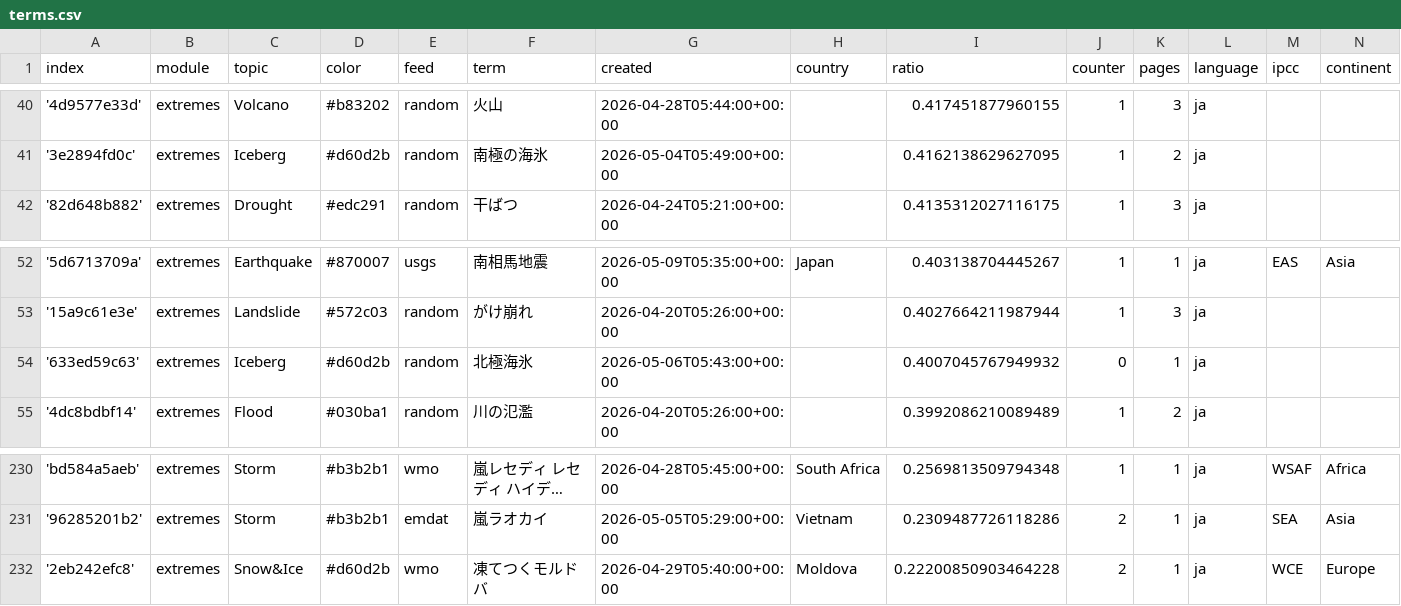
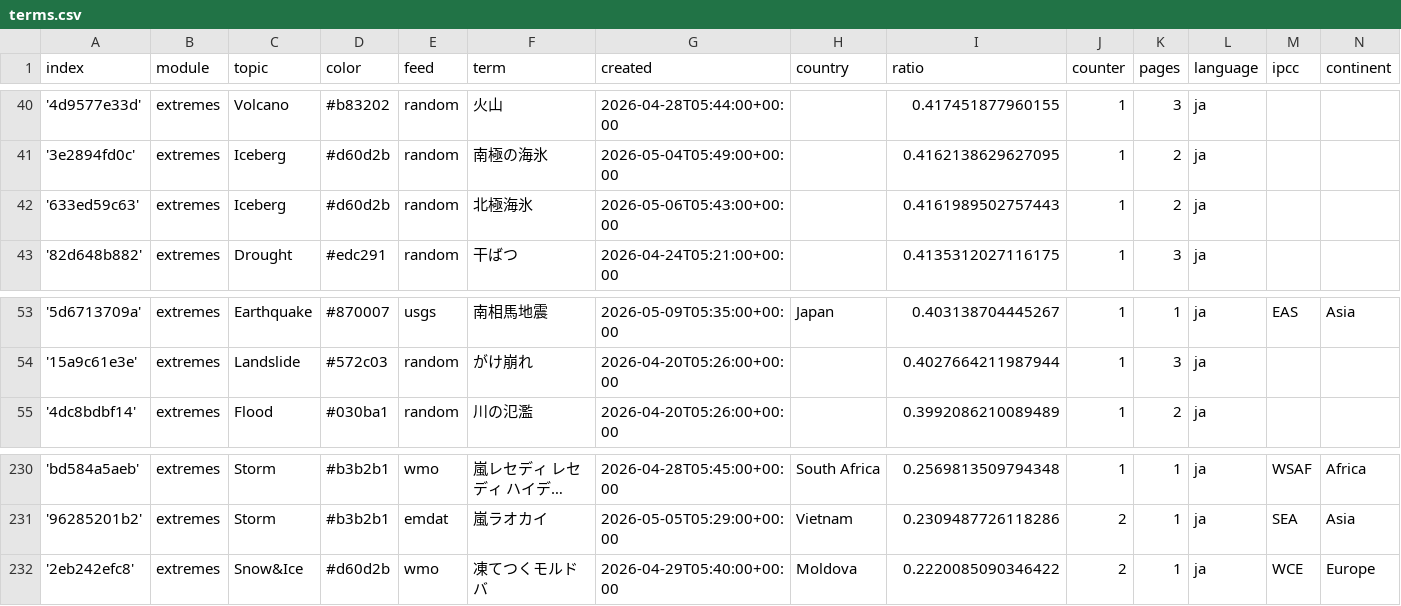
Before and after one commit to annajungfleischnews/japaneseExtremes, a CSV file: terms.csv, drawn as a sheet; only a part is shown, gaps mark what is left out; long unchanged cells end in ….

```diff
--- a/terms.csv
+++ b/terms.csv
@@ -41,2 +41,3 @@ index,module,topic,color,feed,term,created,country,ratio,counter,pages,language,
 '3e2894fd0c',extremes,Iceberg,#d60d2b,random,南極の海氷,2026-05-04T05:49:00+00:00,,0.4162138629627095,1,2,ja,,
+'633ed59c63',extremes,Iceberg,#d60d2b,random,北極海氷,2026-05-06T05:43:00+00:00,,0.4161989502757443,1,2,ja,,
 '82d648b882',extremes,Drought,#edc291,random,干ばつ,2026-04-24T05:21:00+00:00,,0.4135312027116175,1,3,ja,,
@@ -53,3 +54,2 @@ index,module,topic,color,feed,term,created,country,ratio,counter,pages,language,
 '15a9c61e3e',extremes,Landslide,#572c03,random,がけ崩れ,2026-04-20T05:26:00+00:00,,0.4027664211987944,1,3,ja,,
-'633ed59c63',extremes,Iceberg,#d60d2b,random,北極海氷,2026-05-06T05:43:00+00:00,,0.4007045767949932,0,1,ja,,
 '4dc8bdbf14',extremes,Flood,#030ba1,random,川の氾濫,2026-04-20T05:26:00+00:00,,0.3992086210089489,1,2,ja,,
@@ -231,2 +231,2 @@ index,module,topic,color,feed,term,created,country,ratio,counter,pages,language,
 '96285201b2',extremes,Storm,#b3b2b1,emdat,嵐ラオカイ,2026-05-05T05:29:00+00:00,Vietnam,0.2309487726118286,2,1,ja,SEA,Asia
-'2eb242efc8',extremes,Snow&Ice,#d60d2b,wmo,凍てつくモルドバ,2026-04-29T05:40:00+00:00,Moldova,0.22200850903464228,2,1,ja,WCE,Europe
+'2eb242efc8',extremes,Snow&Ice,#d60d2b,wmo,凍てつくモルドバ,2026-04-29T05:40:00+00:00,Moldova,0.2220085090346422,2,1,ja,WCE,Europe
```
Also changed, not shown: 1 other file.
